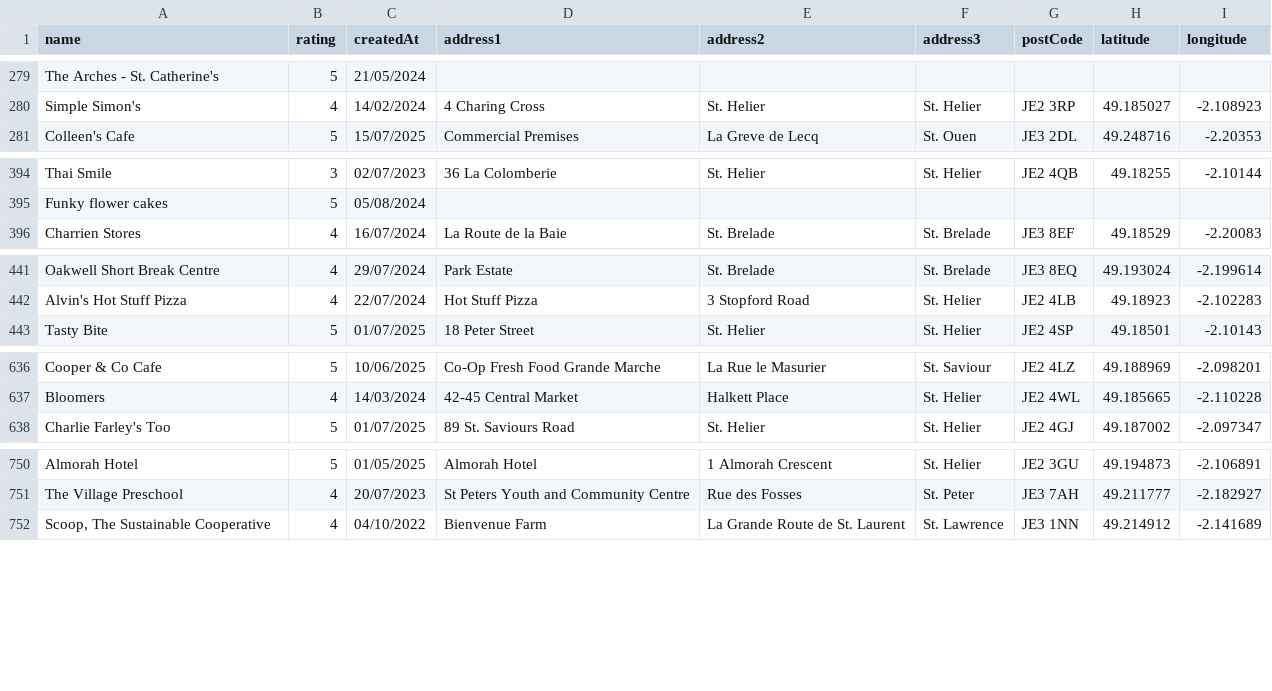
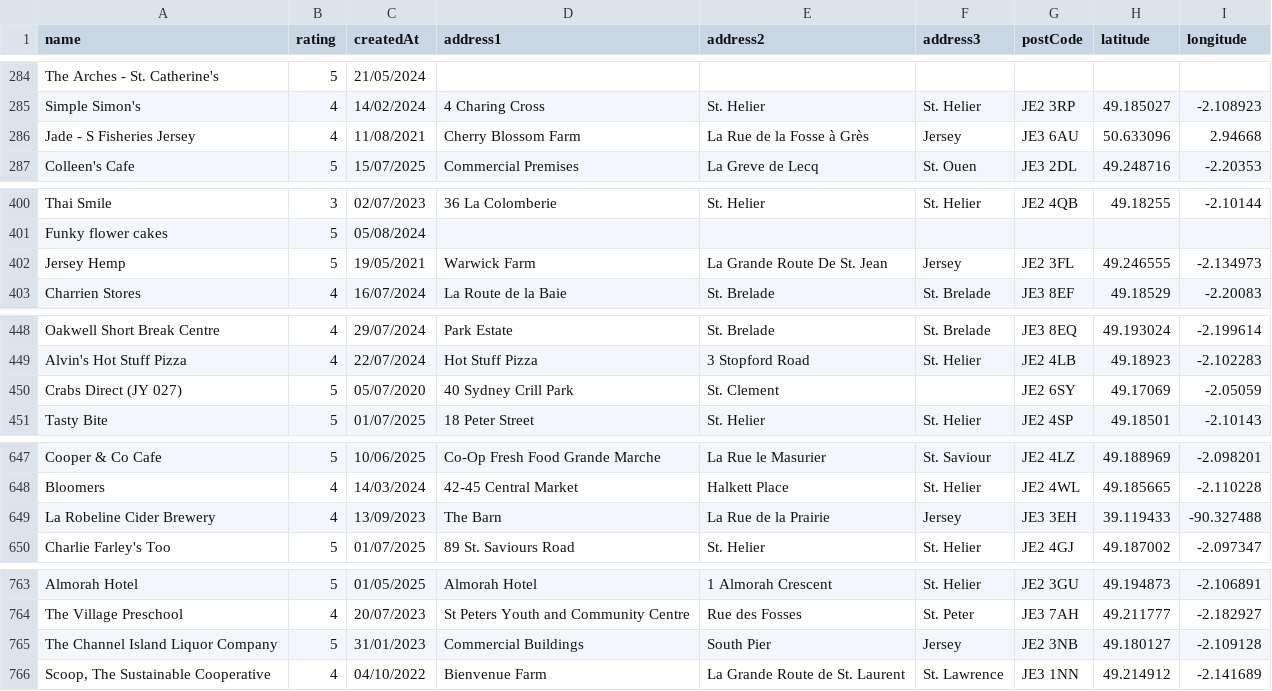
Before and after one commit to glitchjsy/opendata-downloads, a CSV file: data/eatsafe/eatsafe.csv, drawn as a sheet; only a part is shown, gaps mark what is left out; the diff covers the shown part only; the diff names each change by its address in the sheet, - before the commit and + after, or states it on an @@ line.

```diff
--- a/data/eatsafe/eatsafe.csv
+++ b/data/eatsafe/eatsafe.csv
+row 286: Jade - S Fisheries Jersey | 4 | 11/08/2021 | Cherry Blossom Farm | La Rue de la Fosse à Grès | Jersey | JE3 6AU | 50.633096 | 2.94668
+row 402: Jersey Hemp | 5 | 19/05/2021 | Warwick Farm | La Grande Route De St. Jean | Jersey | JE2 3FL | 49.246555 | -2.134973
+row 450: Crabs Direct (JY 027) | 5 | 05/07/2020 | 40 Sydney Crill Park | St. Clement |  | JE2 6SY | 49.17069 | -2.05059
+row 649: La Robeline Cider Brewery | 4 | 13/09/2023 | The Barn | La Rue de la Prairie | Jersey | JE3 3EH | 39.119433 | -90.327488
+row 765: The Channel Island Liquor Company | 5 | 31/01/2023 | Commercial Buildings | South Pier | Jersey | JE2 3NB | 49.180127 | -2.109128
```
Also changed, not shown: 9 added rows and 1 edited cell elsewhere in this file, 4 other files.
